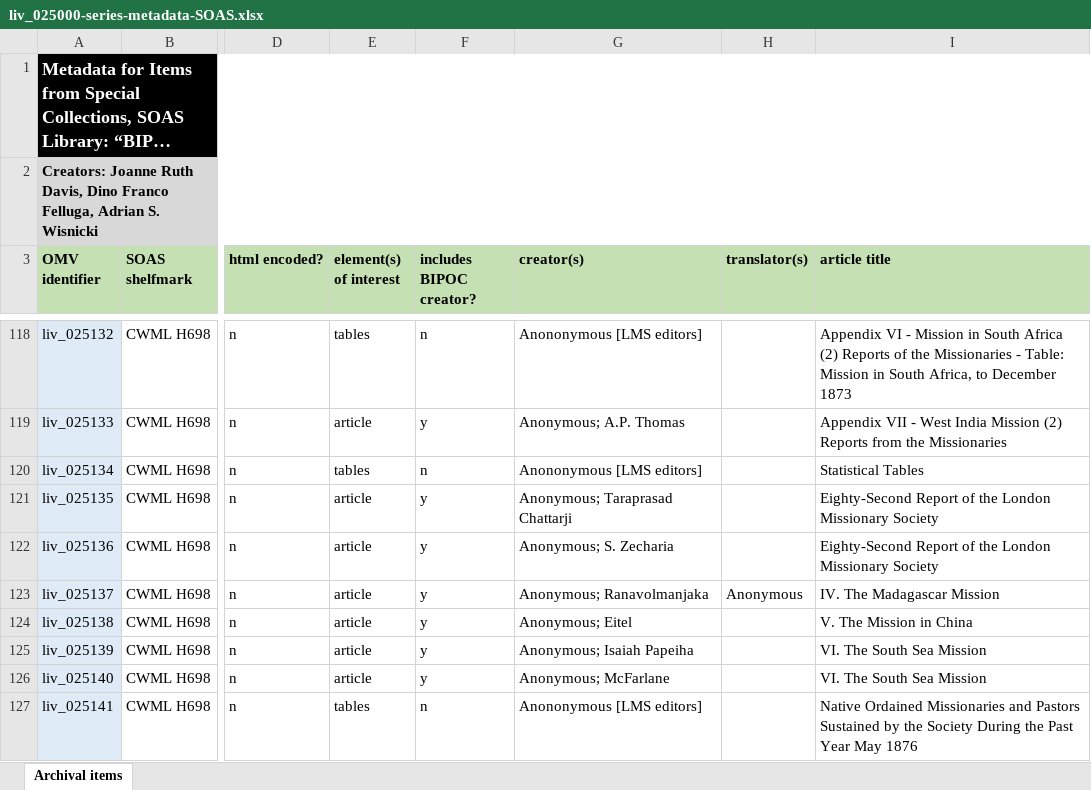
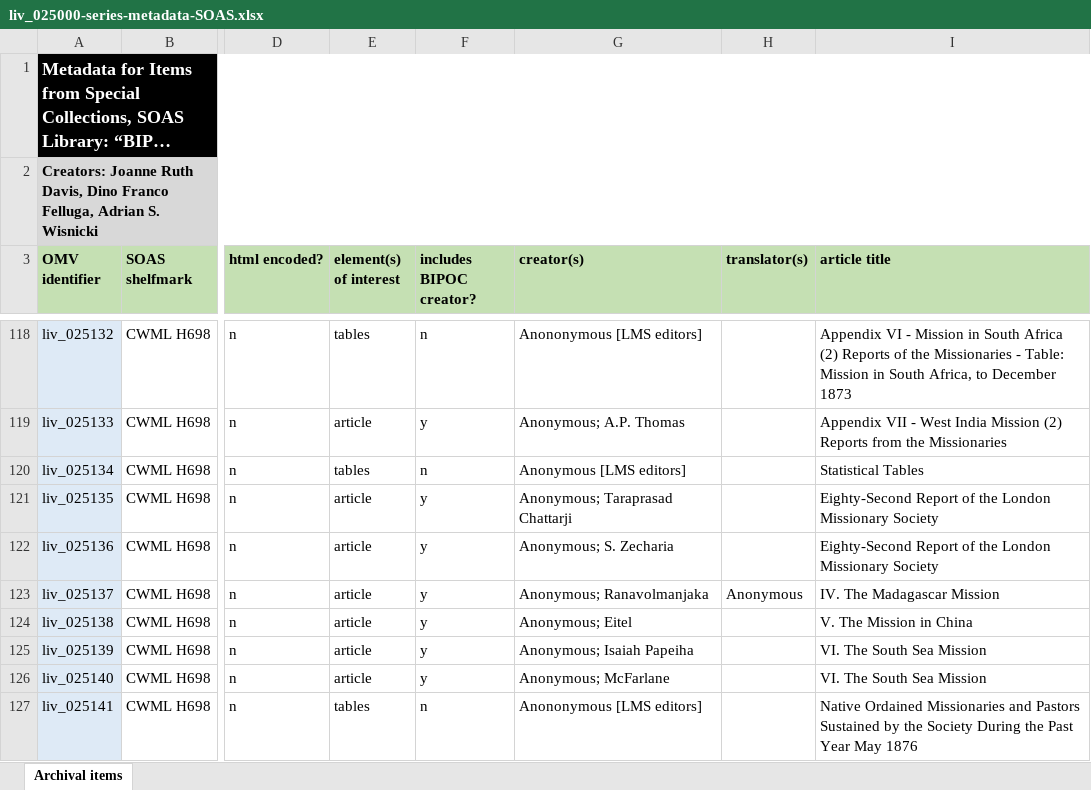
Before and after one commit to livingstoneonline/onemorevoice, an Excel workbook: xlsx/bipoc-voices/liv_025000-series-metadata-SOAS/liv_025000-series-metadata-SOAS.xlsx, sheet Archival items, drawn as a sheet; only a part is shown, gaps mark what is left out; long unchanged cells end in …; values as stored, in another font and other column widths than the file's, no borders; the diff names each change by its address in the sheet, - before the commit and + after, or states it on an @@ line.

Commit message:
u 25000 xlsx

```diff
--- a/xlsx/bipoc-voices/liv_025000-series-metadata-SOAS/liv_025000-series-metadata-SOAS.xlsx (sheet Archival items)
+++ b/xlsx/bipoc-voices/liv_025000-series-metadata-SOAS/liv_025000-series-metadata-SOAS.xlsx (sheet Archival items)
-G120 (creator(s)): Anononymous [LMS editors]
+G120 (creator(s)): Anonymous [LMS editors]
```
